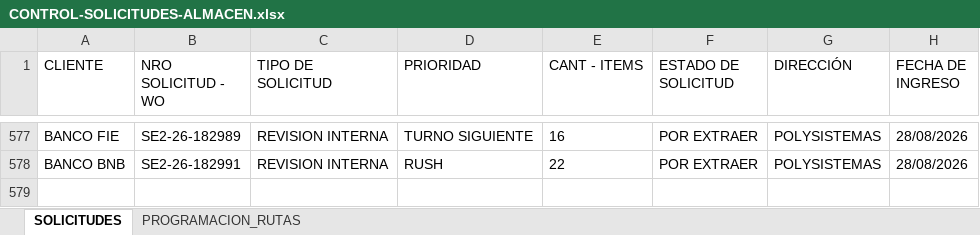
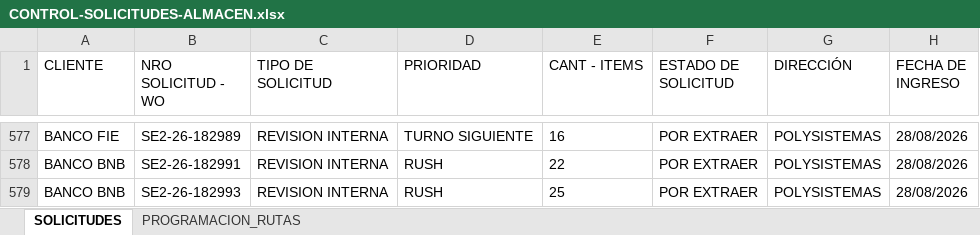
Before and after one commit to Dev-FilesJC/PROJECT_DESPACHO_JC, an Excel workbook: CONTROL-SOLICITUDES-ALMACEN.xlsx, sheet SOLICITUDES, drawn as a sheet; only a part is shown, gaps mark what is left out; values as stored, in another font and other column widths than the file's, no borders; the diff names each change by its address in the sheet, - before the commit and + after, or states it on an @@ line.

Commit message:
Guardar solicitud SE2-26-182993 desde Streamlit

```diff
--- a/CONTROL-SOLICITUDES-ALMACEN.xlsx (sheet SOLICITUDES)
+++ b/CONTROL-SOLICITUDES-ALMACEN.xlsx (sheet SOLICITUDES)
+row 579: BANCO BNB | SE2-26-182993 | REVISION INTERNA | RUSH | 25 | POR EXTRAER | POLYSISTEMAS | 28/08/2026
```
